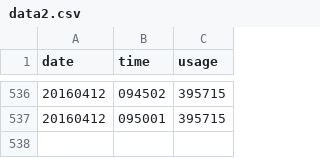
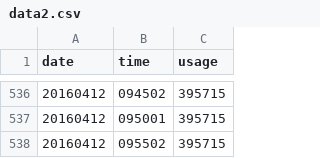
Before and after one commit to GaobinWang/Crawler, a CSV file: BicycleHZ/data2.csv, drawn as a sheet; only a part is shown, gaps mark what is left out; the diff names each change by its address in the sheet, - before the commit and + after, or states it on an @@ line.

Commit message:
usage data

```diff
--- a/BicycleHZ/data2.csv
+++ b/BicycleHZ/data2.csv
+row 538: 20160412 | 095502 | 395715
```
